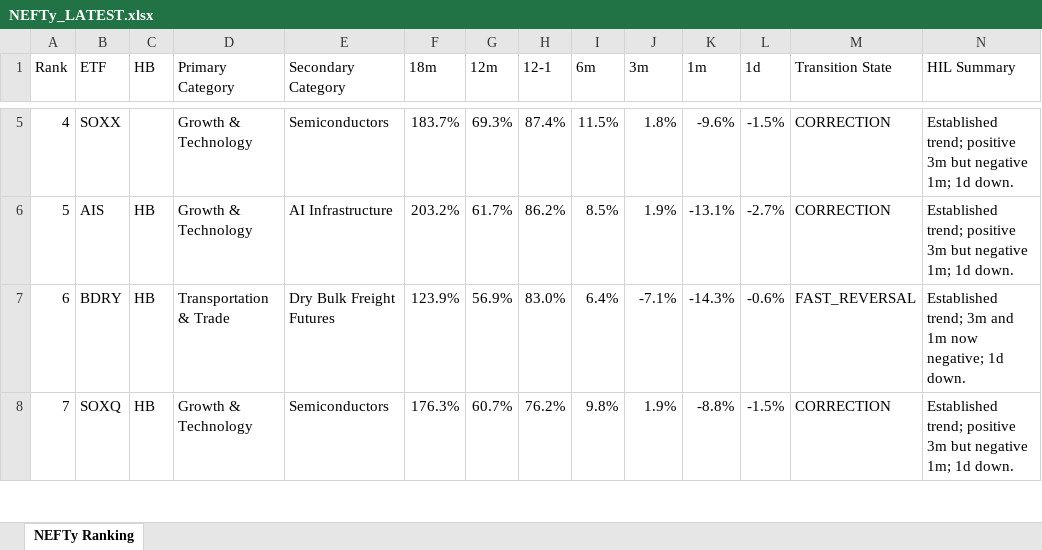
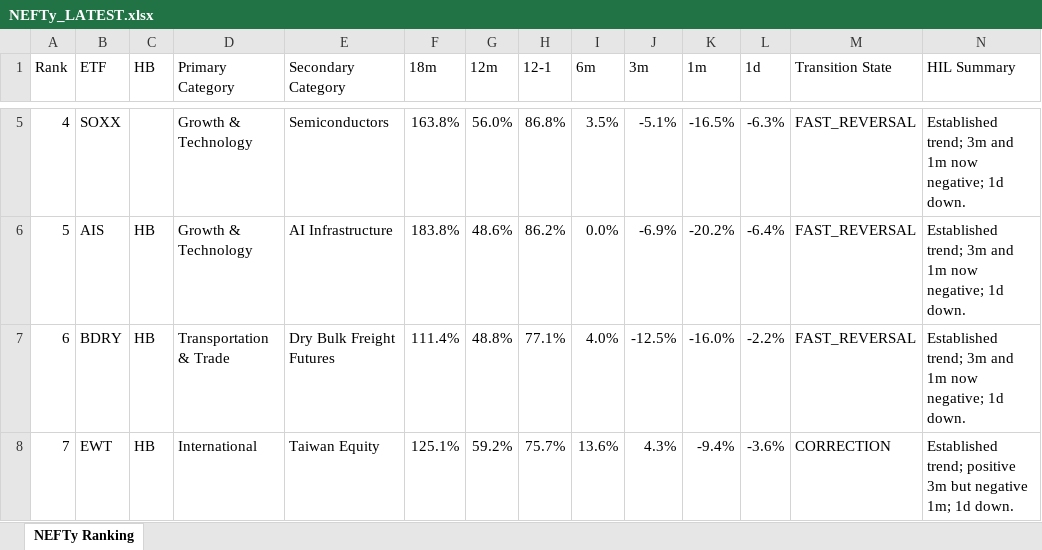
Before and after one commit to DarkMoonv1/NEFTy, an Excel workbook: NEFTy_LATEST.xlsx, sheet NEFTy Ranking, drawn as a sheet; only a part is shown, gaps mark what is left out; values as stored, in another font and other column widths than the file's, no cell formats; the diff covers the shown part only; the diff names each change by its address in the sheet, - before the commit and + after, or states it on an @@ line.

Commit message:
Update NEFTy_LATEST.xlsx

```diff
--- a/NEFTy_LATEST.xlsx (sheet NEFTy Ranking)
+++ b/NEFTy_LATEST.xlsx (sheet NEFTy Ranking)
-F5 (18m): 183.7%
+F5 (18m): 163.8%
-G5 (12m): 69.3%
+G5 (12m): 56.0%
-H5 (12-1): 87.4%
+H5 (12-1): 86.8%
-I5 (6m): 11.5%
+I5 (6m): 3.5%
-J5 (3m): 1.8%
+J5 (3m): -5.1%
-K5 (1m): -9.6%
+K5 (1m): -16.5%
-L5 (1d): -1.5%
+L5 (1d): -6.3%
-M5:M6 (Transition State): CORRECTION
+M5:M6 (Transition State): FAST_REVERSAL
-N5:N6 (HIL Summary): Established trend; positive 3m but negative 1m; 1d down.
+N5:N6 (HIL Summary): Established trend; 3m and 1m now negative; 1d down.
-F6 (18m): 203.2%
+F6 (18m): 183.8%
-G6 (12m): 61.7%
+G6 (12m): 48.6%
-I6 (6m): 8.5%
+I6 (6m): 0.0%
-J6 (3m): 1.9%
+J6 (3m): -6.9%
-K6 (1m): -13.1%
+K6 (1m): -20.2%
-L6 (1d): -2.7%
+L6 (1d): -6.4%
-F7 (18m): 123.9%
+F7 (18m): 111.4%
-G7 (12m): 56.9%
+G7 (12m): 48.8%
-H7 (12-1): 83.0%
+H7 (12-1): 77.1%
-I7 (6m): 6.4%
+I7 (6m): 4.0%
-J7 (3m): -7.1%
+J7 (3m): -12.5%
-K7 (1m): -14.3%
+K7 (1m): -16.0%
-L7 (1d): -0.6%
+L7 (1d): -2.2%
-B8 (ETF): SOXQ
+B8 (ETF): EWT
-D8 (Primary Category): Growth & Technology
+D8 (Primary Category): International
-E8 (Secondary Category): Semiconductors
+E8 (Secondary Category): Taiwan Equity
-F8 (18m): 176.3%
+F8 (18m): 125.1%
-G8 (12m): 60.7%
+G8 (12m): 59.2%
-H8 (12-1): 76.2%
+H8 (12-1): 75.7%
-I8 (6m): 9.8%
+I8 (6m): 13.6%
-J8 (3m): 1.9%
+J8 (3m): 4.3%
-K8 (1m): -8.8%
+K8 (1m): -9.4%
-L8 (1d): -1.5%
+L8 (1d): -3.6%
```
Also changed, not shown: 1079 edited cells elsewhere in this sheet, cell formats.
